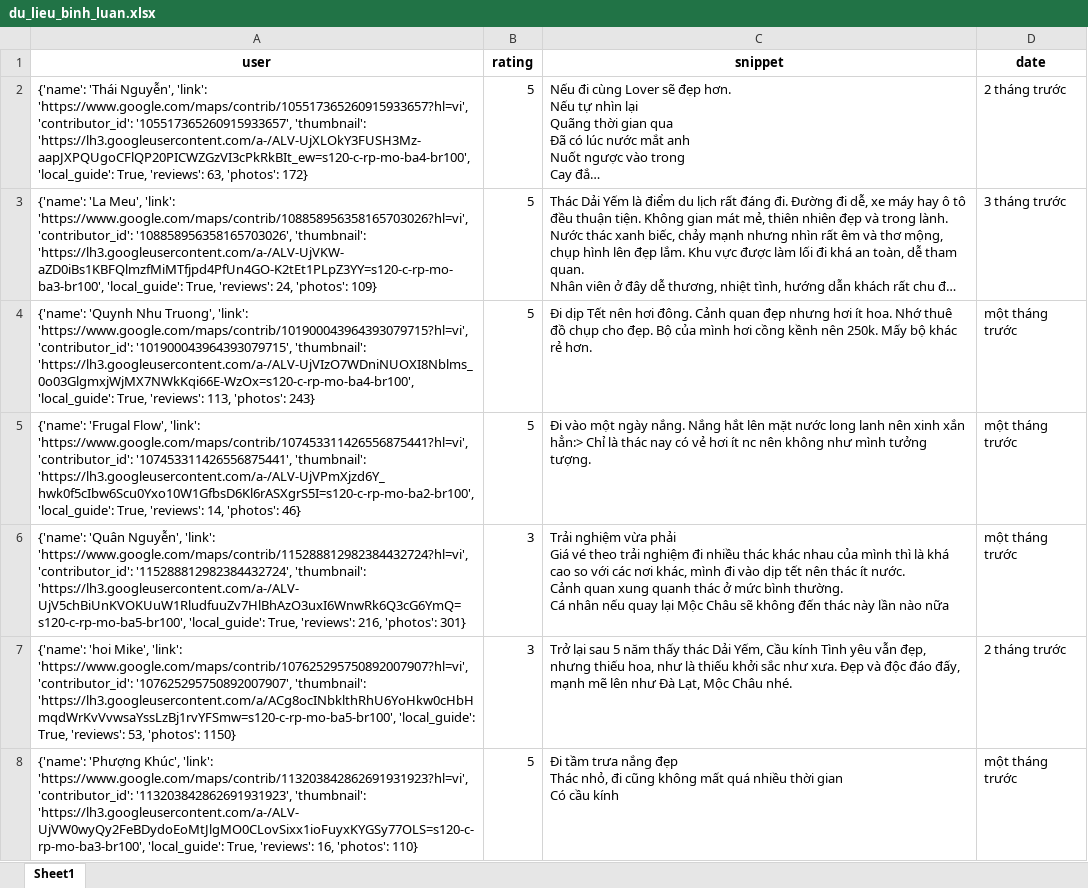
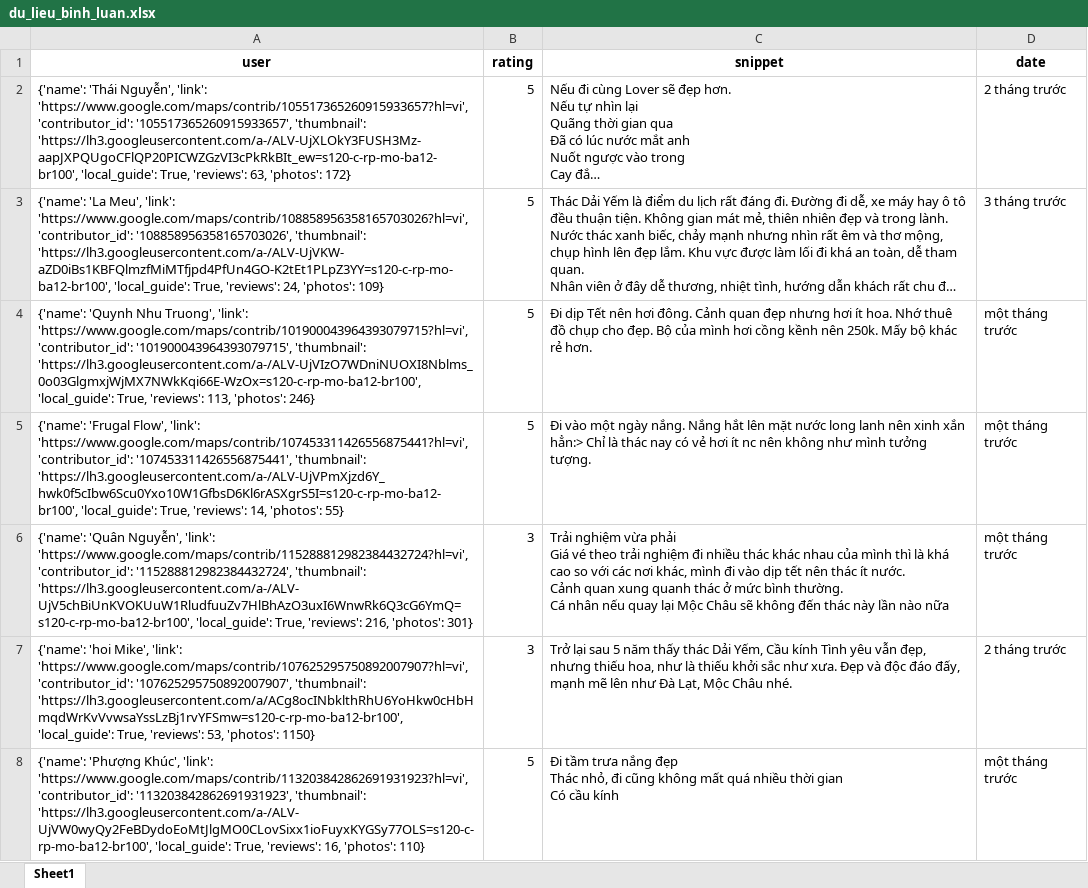
Before and after one commit to askjhfmlsrhgnojsfbg/main.py, an Excel workbook: du_lieu_binh_luan.xlsx, sheet Sheet1, drawn as a sheet; only a part is shown; long unchanged cells end in …; values as stored, in another font and other column widths than the file's, no borders; the diff covers the shown part only; the diff names each change by its address in the sheet, - before the commit and + after, or states it on an @@ line.

```diff
--- a/du_lieu_binh_luan.xlsx (sheet Sheet1)
+++ b/du_lieu_binh_luan.xlsx (sheet Sheet1)
-A2 (user): …'105517365260915933657', 'thumbnail': 'https://lh3.googleusercontent.com/a-/ALV-UjXLOkY3FUSH3Mz-aapJXPQUgoCFlQP20PICWZGzVI3cPkRkBIt_ew=s120-c-rp-mo-ba4-br100', 'local_guide': True,…
+A2 (user): …'105517365260915933657', 'thumbnail': 'https://lh3.googleusercontent.com/a-/ALV-UjXLOkY3FUSH3Mz-aapJXPQUgoCFlQP20PICWZGzVI3cPkRkBIt_ew=s120-c-rp-mo-ba12-br100', 'local_guide': True,…
-A3 (user): …'108858956358165703026', 'thumbnail': 'https://lh3.googleusercontent.com/a-/ALV-UjVKW-aZD0iBs1KBFQlmzfMiMTfjpd4PfUn4GO-K2tEt1PLpZ3YY=s120-c-rp-mo-ba3-br100', 'local_guide': True,…
+A3 (user): …'108858956358165703026', 'thumbnail': 'https://lh3.googleusercontent.com/a-/ALV-UjVKW-aZD0iBs1KBFQlmzfMiMTfjpd4PfUn4GO-K2tEt1PLpZ3YY=s120-c-rp-mo-ba12-br100', 'local_guide': True,…
-A4 (user): …'101900043964393079715', 'thumbnail': 'https://lh3.googleusercontent.com/a-/ALV-UjVIzO7WDniNUOXI8Nblms_0o03GlgmxjWjMX7NWkKqi66E-WzOx=s120-c-rp-mo-ba4-br100', 'local_guide': True, 'reviews': 113, 'photos': 243}
+A4 (user): …'101900043964393079715', 'thumbnail': 'https://lh3.googleusercontent.com/a-/ALV-UjVIzO7WDniNUOXI8Nblms_0o03GlgmxjWjMX7NWkKqi66E-WzOx=s120-c-rp-mo-ba12-br100', 'local_guide': True, 'reviews': 113, 'photos': 246}
-A5 (user): …'107453311426556875441', 'thumbnail': 'https://lh3.googleusercontent.com/a-/ALV-UjVPmXjzd6Y_hwk0f5cIbw6Scu0Yxo10W1GfbsD6Kl6rASXgrS5I=s120-c-rp-mo-ba2-br100', 'local_guide': True, 'reviews': 14, 'photos': 46}
+A5 (user): …'107453311426556875441', 'thumbnail': 'https://lh3.googleusercontent.com/a-/ALV-UjVPmXjzd6Y_hwk0f5cIbw6Scu0Yxo10W1GfbsD6Kl6rASXgrS5I=s120-c-rp-mo-ba12-br100', 'local_guide': True, 'reviews': 14, 'photos': 55}
-A6 (user): …'115288812982384432724', 'thumbnail': 'https://lh3.googleusercontent.com/a-/ALV-UjV5chBiUnKVOKUuW1RludfuuZv7HlBhAzO3uxI6WnwRk6Q3cG6YmQ=s120-c-rp-mo-ba5-br100', 'local_guide': True,…
+A6 (user): …'115288812982384432724', 'thumbnail': 'https://lh3.googleusercontent.com/a-/ALV-UjV5chBiUnKVOKUuW1RludfuuZv7HlBhAzO3uxI6WnwRk6Q3cG6YmQ=s120-c-rp-mo-ba12-br100', 'local_guide': True,…
-A7 (user): …'107625295750892007907', 'thumbnail': 'https://lh3.googleusercontent.com/a/ACg8ocINbklthRhU6YoHkw0cHbHmqdWrKvVvwsaYssLzBj1rvYFSmw=s120-c-rp-mo-ba5-br100', 'local_guide': True,…
+A7 (user): …'107625295750892007907', 'thumbnail': 'https://lh3.googleusercontent.com/a/ACg8ocINbklthRhU6YoHkw0cHbHmqdWrKvVvwsaYssLzBj1rvYFSmw=s120-c-rp-mo-ba12-br100', 'local_guide': True,…
-A8 (user): …'113203842862691931923', 'thumbnail': 'https://lh3.googleusercontent.com/a-/ALV-UjVW0wyQy2FeBDydoEoMtJlgMO0CLovSixx1ioFuyxKYGSy77OLS=s120-c-rp-mo-ba3-br100', 'local_guide': True,…
+A8 (user): …'113203842862691931923', 'thumbnail': 'https://lh3.googleusercontent.com/a-/ALV-UjVW0wyQy2FeBDydoEoMtJlgMO0CLovSixx1ioFuyxKYGSy77OLS=s120-c-rp-mo-ba12-br100', 'local_guide': True,…
```
Also changed, not shown: 9 edited cells elsewhere in this sheet.
